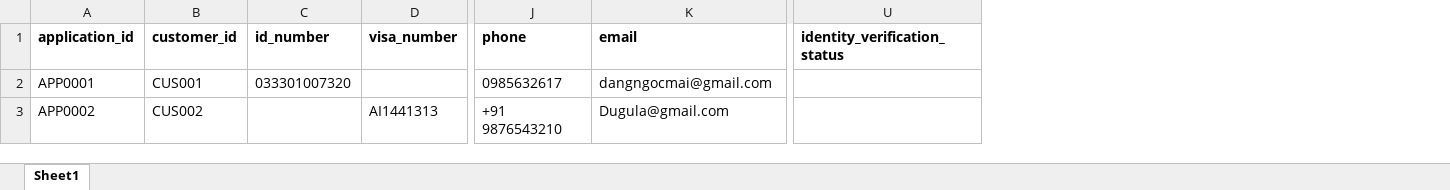
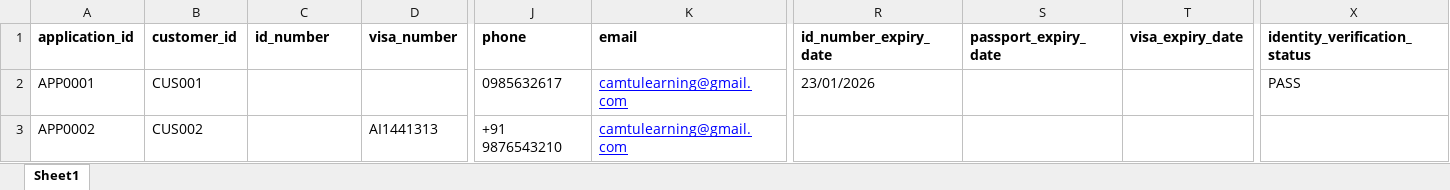
Before and after one commit to anhtqtran/RPA_CreditCardApproval, an Excel workbook: Data/customers.xlsx, sheet Sheet1, drawn as a sheet; only a part is shown, gaps mark what is left out; values as stored, in another font and other column widths than the file's, no borders; addresses are those after the commit; the diff names each change by its address in the sheet, - before the commit and + after, or states it on an @@ line.

Commit message:
update verification

```diff
--- a/Data/customers.xlsx (sheet Sheet1)
+++ b/Data/customers.xlsx (sheet Sheet1)
+column R (id_number_expiry_date), row 2: 23/01/2026
+column S (passport_expiry_date), empty
+column T (visa_expiry_date), empty
-C2 (id_number): 033301007320
+C2 (id_number): (empty)
-K2 (email): dangngocmai@gmail.com
+K2 (email): camtulearning@gmail.com
@@ K2:K3 underline: off → on, text colour: black → #0000FF @@
-X2 (identity_verification_status): (empty)
+X2 (identity_verification_status): PASS
-K3 (email): Dugula@gmail.com
+K3 (email): camtulearning@gmail.com
```
Also changed, not shown: Data/Output/Tracking.xlsx, Data/check_domestic_address.xlsx, 18 other files.
